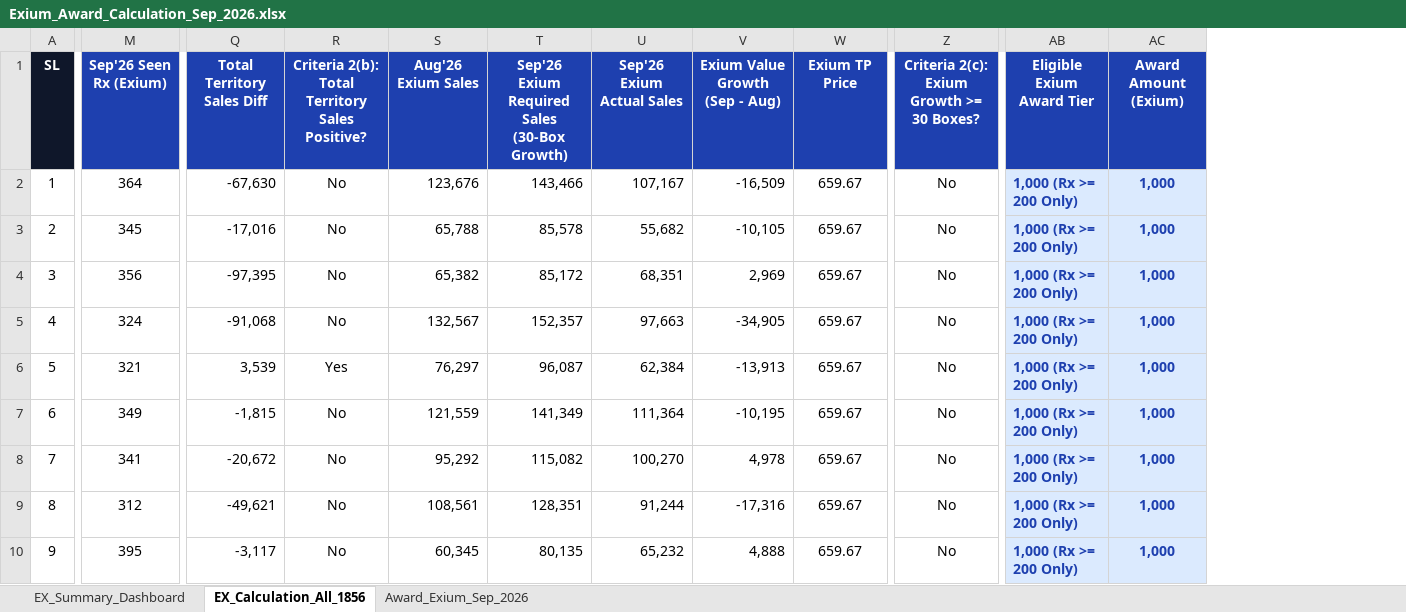
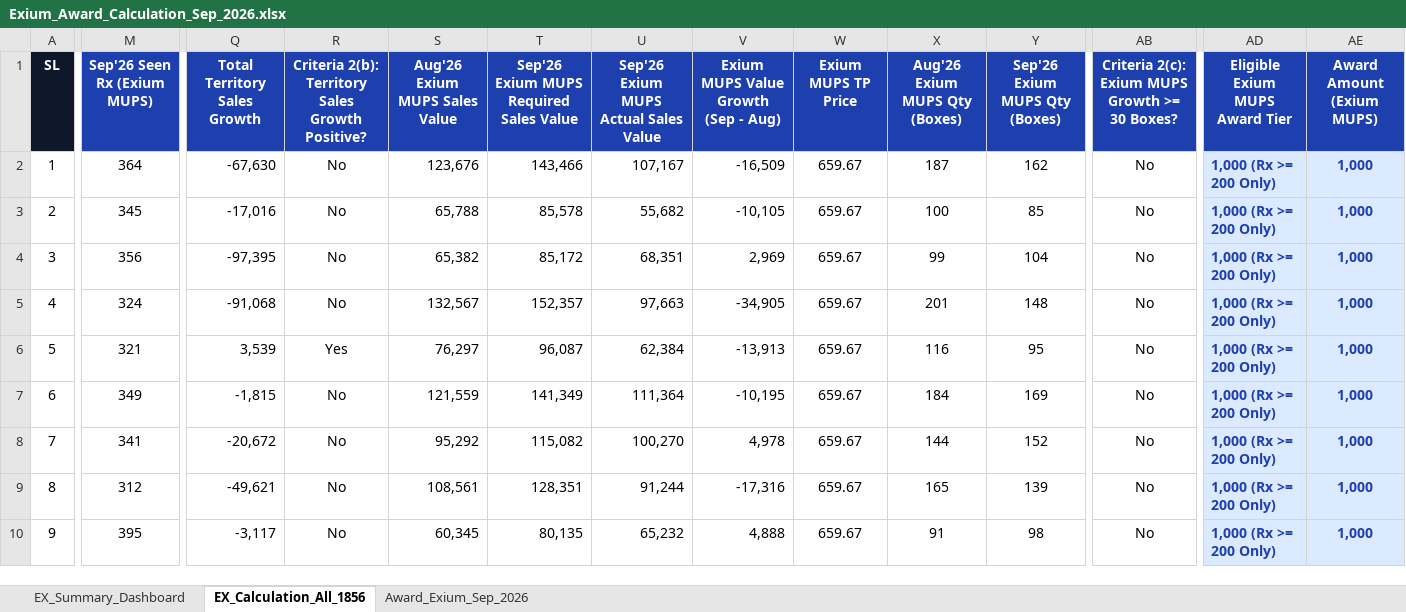
Before and after one commit to didarul2911-netizen/mio-award-sep-2026, an Excel workbook: Calculation/Exium_Award_Calculation_Sep_2026.xlsx, sheet EX_Calculation_All_1856, drawn as a sheet; only a part is shown, gaps mark what is left out; values as stored, in another font and other column widths than the file's, no borders; addresses are those after the commit; the diff names each change by its address in the sheet, - before the commit and + after, or states it on an @@ line.

Commit message:
Use Exium MUPS everywhere, make Seen Rx/Territory/Brand Growth cards clear & visible with Aug & Sep Sales Value and Box Qty, connect live Google Sheet

```diff
--- a/Calculation/Exium_Award_Calculation_Sep_2026.xlsx (sheet EX_Calculation_All_1856)
+++ b/Calculation/Exium_Award_Calculation_Sep_2026.xlsx (sheet EX_Calculation_All_1856)
+column X (Aug'26 Exium MUPS Qty (Boxes)), rows 2-10: 187 | 100 | 99 | 201 | 116 | 184 | 144 | 165 | 91
+column Y (Sep'26 Exium MUPS Qty (Boxes)), rows 2-10: 162 | 85 | 104 | 148 | 95 | 169 | 152 | 139 | 98
-M1: Sep'26 Seen Rx (Exium)
+M1: Sep'26 Seen Rx (Exium MUPS)
-Q1: Total Territory Sales Diff
+Q1: Total Territory Sales Growth
-R1: Criteria 2(b): Total Territory Sales Positive?
+R1: Criteria 2(b): Territory Sales Growth Positive?
-S1: Aug'26 Exium Sales
+S1: Aug'26 Exium MUPS Sales Value
-T1: Sep'26 Exium Required Sales (30-Box Growth)
+T1: Sep'26 Exium MUPS Required Sales Value
-U1: Sep'26 Exium Actual Sales
+U1: Sep'26 Exium MUPS Actual Sales Value
-V1: Exium Value Growth (Sep - Aug)
+V1: Exium MUPS Value Growth (Sep - Aug)
-W1: Exium TP Price
+W1: Exium MUPS TP Price
-AB1: Criteria 2(c): Exium Growth >= 30 Boxes?
+AB1: Criteria 2(c): Exium MUPS Growth >= 30 Boxes?
-AD1: Eligible Exium Award Tier
+AD1: Eligible Exium MUPS Award Tier
-AE1: Award Amount (Exium)
+AE1: Award Amount (Exium MUPS)
```
Also changed, not shown: sheet Award_Exium_Sep_2026, sheet EX_Summary_Dashboard, Calculation/Coralcal_Award_Calculation_Sep_2026.xlsx, 8 other files.
